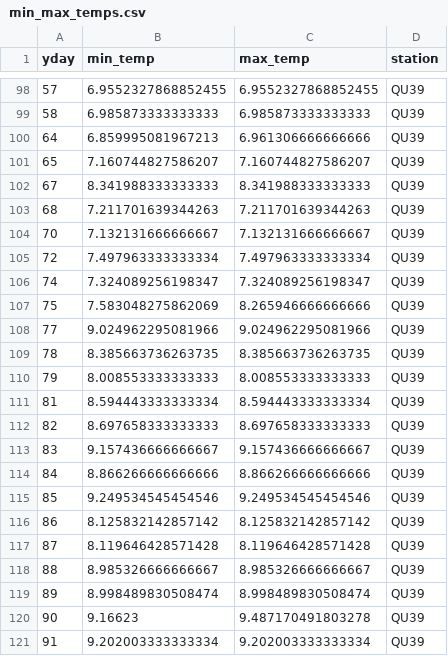
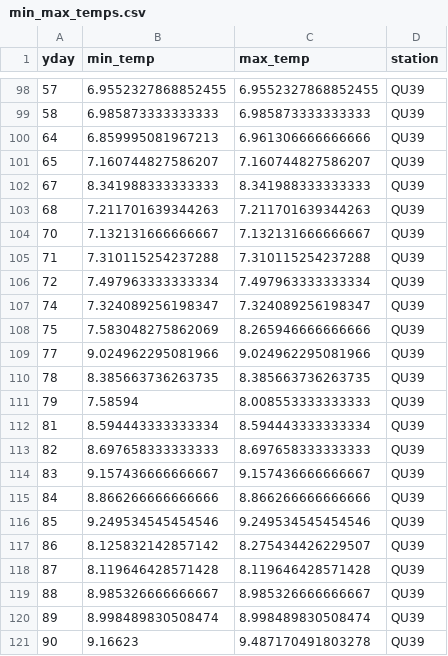
Before and after one commit to HakaiInstitute/jsp-time-series, a CSV file: data/min_max_temps.csv, drawn as a sheet; only a part is shown, gaps mark what is left out; the shorter side is filled out with more unchanged rows.

```diff
--- a/data/min_max_temps.csv
+++ b/data/min_max_temps.csv
@@ -104,2 +104,3 @@ yday,min_temp,max_temp,station
 70,7.132131666666667,7.132131666666667,QU39
+71,7.310115254237288,7.310115254237288,QU39
 72,7.497963333333334,7.497963333333334,QU39
@@ -109,3 +110,3 @@ yday,min_temp,max_temp,station
 78,8.385663736263735,8.385663736263735,QU39
-79,8.008553333333333,8.008553333333333,QU39
+79,7.58594,8.008553333333333,QU39
 81,8.594443333333334,8.594443333333334,QU39
@@ -115,3 +116,3 @@ yday,min_temp,max_temp,station
 85,9.249534545454546,9.249534545454546,QU39
-86,8.125832142857142,8.125832142857142,QU39
+86,8.125832142857142,8.275434426229507,QU39
 87,8.119646428571428,8.119646428571428,QU39
```
Also changed, not shown: data/average_temps.csv, data/ctd_all.csv, 44 other files.
